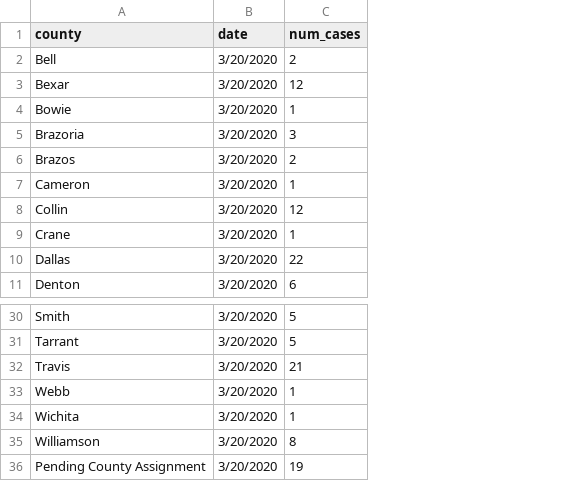
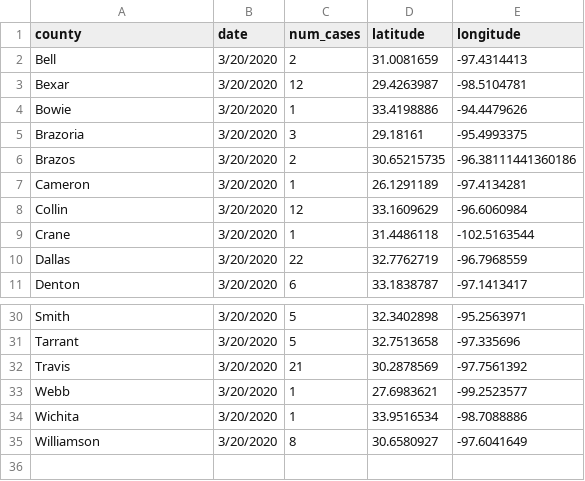
Before and after one commit to treytomes/covid-19-tracking, a CSV file: data.csv, drawn as a sheet; only a part is shown, gaps mark what is left out; removed rows and columns are numbered as before the commit, all else as after; the diff names each change by its address in the sheet, - before the commit and + after, or states it on an @@ line.

```diff
--- a/data.csv
+++ b/data.csv
+column D (latitude), rows 2-11: 31.0081659 | 29.4263987 | 33.4198886 | 29.18161 | 30.65215735 | 26.1291189 | 33.1609629 | 31.4486118 | 32.7762719 | 33.1838787; rows 30-35: 32.3402898 | 32.7513658 | 30.2878569 | 27.6983621 | 33.9516534 | 30.6580927
+column E (longitude), rows 2-11: -97.4314413 | -98.5104781 | -94.4479626 | -95.4993375 | -96.38111441360186 | -97.4134281 | -96.6060984 | -102.5163544 | -96.7968559 | -97.1413417; rows 30-35: -95.2563971 | -97.335696 | -97.7561392 | -99.2523577 | -98.7088886 | -97.6041649
-row 36: Pending County Assignment | 3/20/2020 | 19
```
Also changed, not shown: 1 other file.
